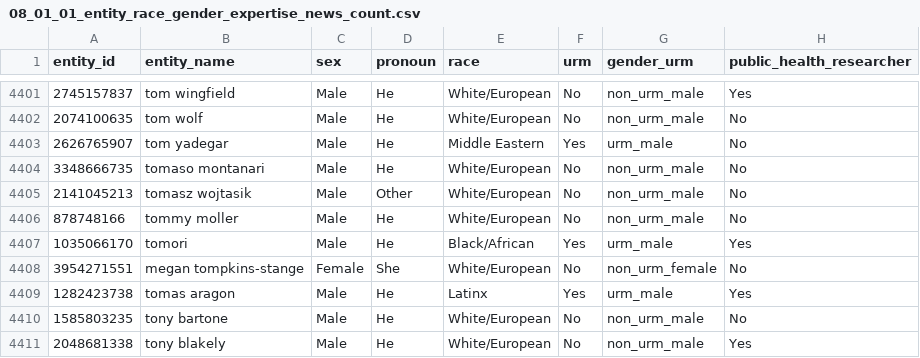
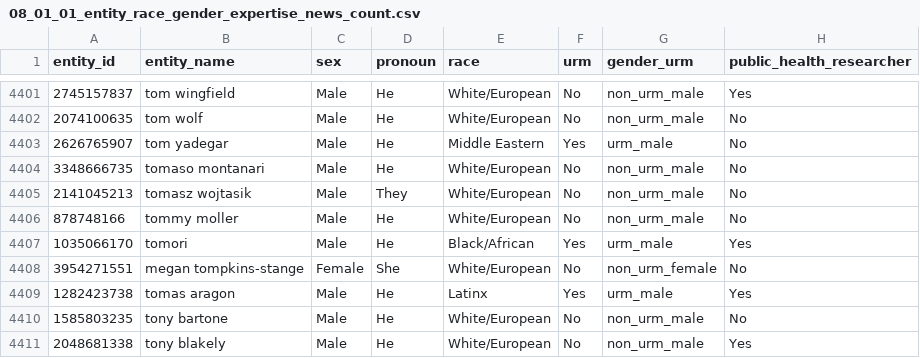
Before and after one commit to COVID19-DVRN/Project-C-External---Gender-biased-representation-of-COVID19-Experts, a CSV file: outputs/data/08_01_01_entity_race_gender_expertise_news_count.csv, drawn as a sheet; only a part is shown, gaps mark what is left out; the diff names each change by its address in the sheet, - before the commit and + after, or states it on an @@ line.

Commit message:
Change tomasz wojtasik from Other to They

```diff
--- a/outputs/data/08_01_01_entity_race_gender_expertise_news_count.csv
+++ b/outputs/data/08_01_01_entity_race_gender_expertise_news_count.csv
-D4405 (pronoun): Other
+D4405 (pronoun): They
```
Also changed, not shown: 1 other file.
